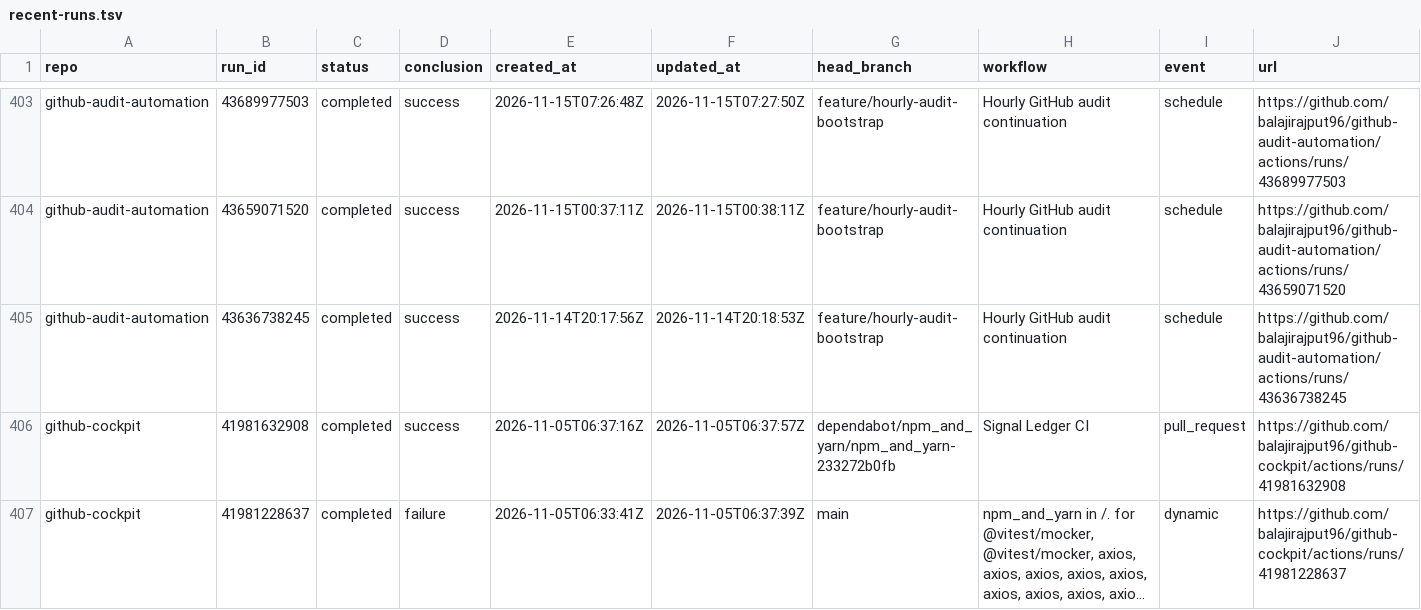
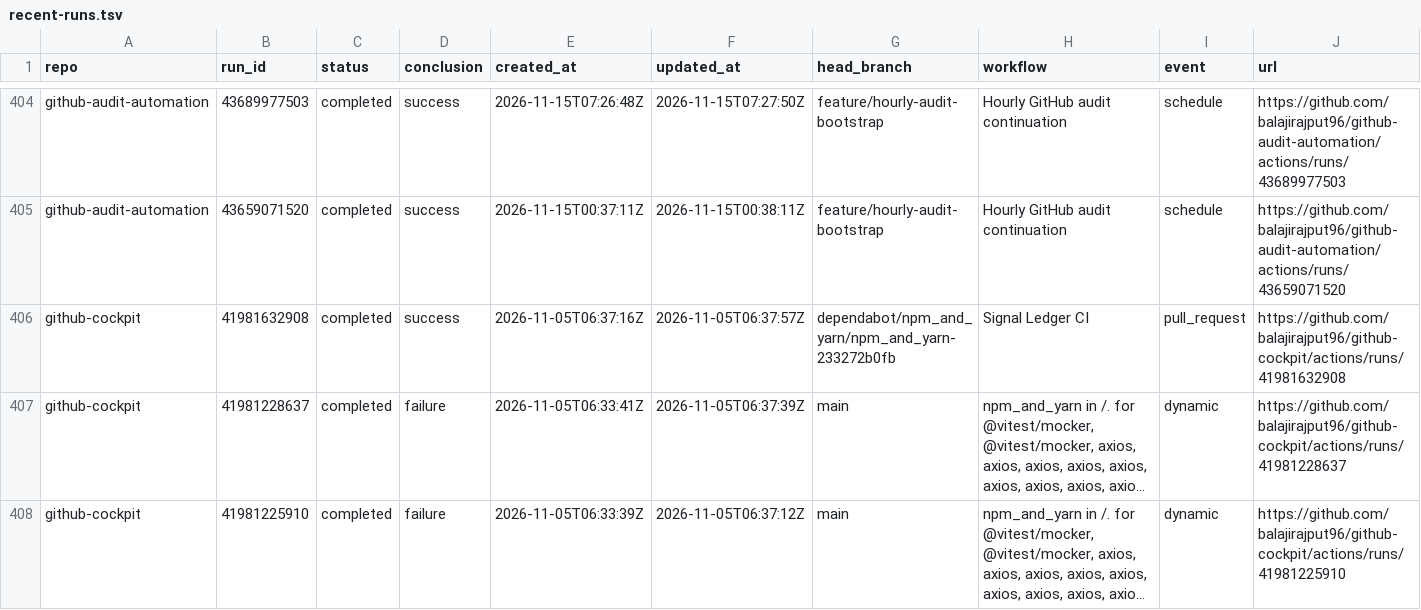
Before and after one commit to balajirajput96/github-audit-automation, a TSV file: artifacts/recent-runs.tsv, drawn as a sheet; only a part is shown, gaps mark what is left out; the shorter side is filled out with more unchanged rows; long unchanged cells end in …; removed rows and columns are numbered as before the commit, all else as after; the diff covers the shown part only; the diff names each change by its address in the sheet, - before the commit and + after, or states it on an @@ line.

```diff
--- a/artifacts/recent-runs.tsv
+++ b/artifacts/recent-runs.tsv
-row 405: github-audit-automation | 43636738245 | completed | success | 2026-11-14T20:17:56Z | 2026-11-14T20:18:53Z | feature/hourly-audit-bootstrap | Hourly GitHub audit continuation | schedule | https://github.com/balajirajput96/github-audit-automation/actions/runs/43636738245
```
Also changed, not shown: 8 added rows, 7 removed rows and 15 edited cells elsewhere in this file, artifacts/recent-failures.tsv, 3 other files.
